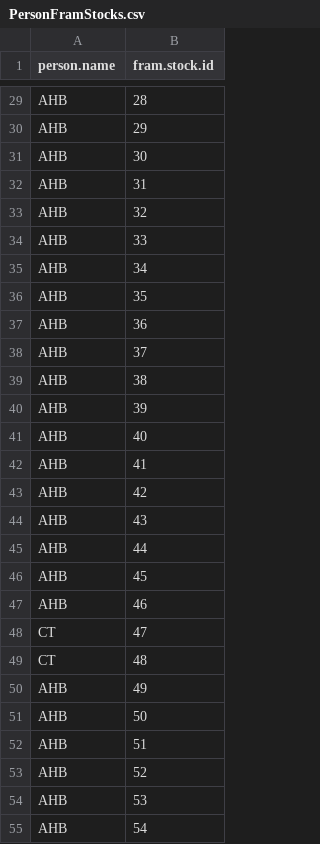
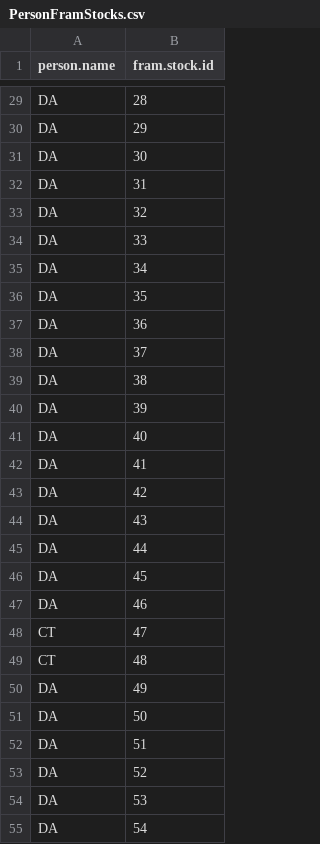
Before and after one commit to PSC-CoTC/AnnualReport, a CSV file: csv/PersonFramStocks.csv, drawn as a sheet; only a part is shown, gaps mark what is left out; the diff covers the shown part only; the diff names each change by its address in the sheet, - before the commit and + after, or states it on an @@ line.

Commit message:
Testing new table formated with caps before used portion is added.  Updated person fishery

```diff
--- a/csv/PersonFramStocks.csv
+++ b/csv/PersonFramStocks.csv
-A29:A47 (person.name): AHB
+A29:A47 (person.name): DA
-A50:A55 (person.name): AHB
+A50:A55 (person.name): DA
```
Also changed, not shown: 157 edited cells elsewhere in this file, csv/PersonFramFisheries.csv, 3 other files.
